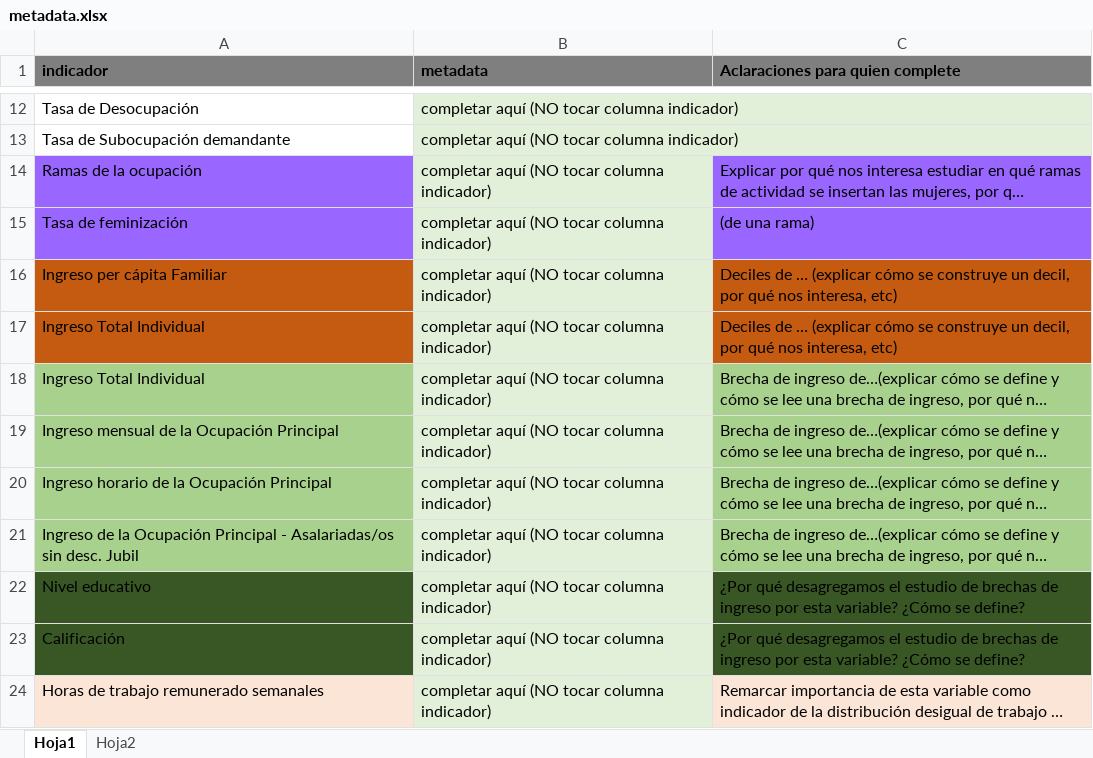
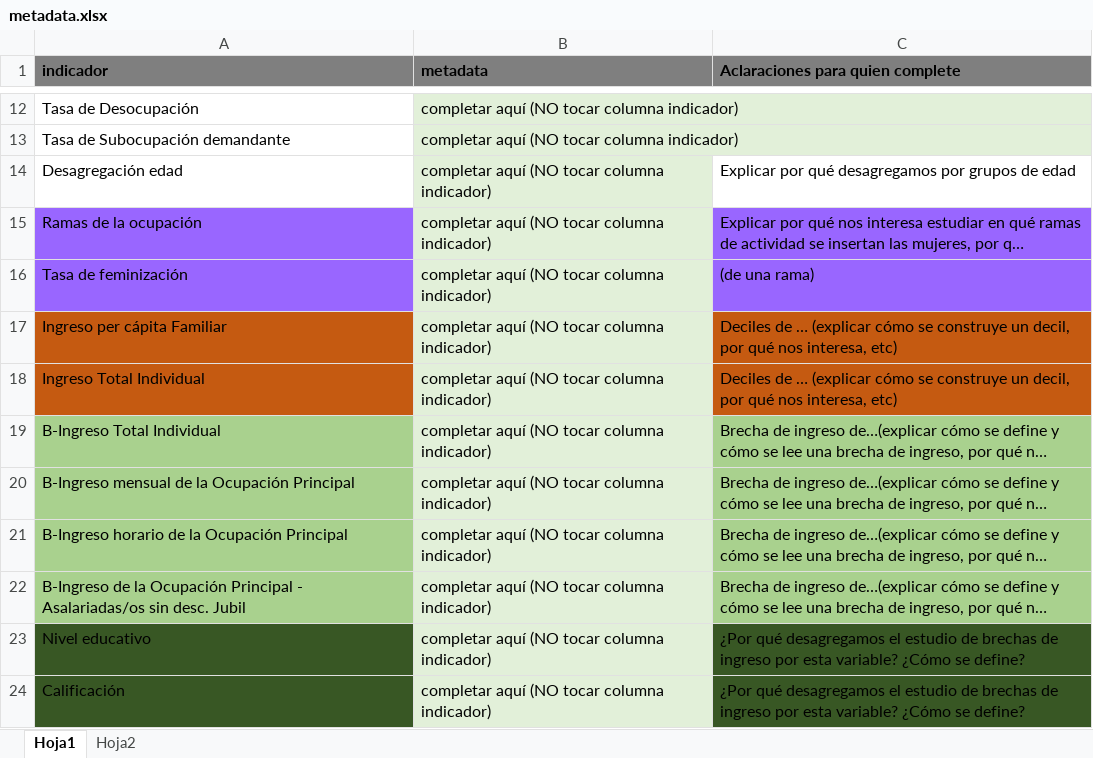
Before and after one commit to Ecofeminita/shinyapp, an Excel workbook: www/metadata.xlsx, sheet Hoja1, drawn as a sheet; only a part is shown, gaps mark what is left out; the shorter side is filled out with more unchanged rows; long unchanged cells end in …; values as stored, in another font and other column widths than the file's, no borders; addresses are those after the commit; the diff names each change by its address in the sheet, - before the commit and + after, or states it on an @@ line.

```diff
--- a/www/metadata.xlsx (sheet Hoja1)
+++ b/www/metadata.xlsx (sheet Hoja1)
+row 14: Desagregación edad | completar aquí (NO tocar columna indicador) | Explicar por qué desagregamos por grupos de edad
-A19 (indicador): Ingreso Total Individual
+A19 (indicador): B-Ingreso Total Individual
-A20 (indicador): Ingreso mensual de la Ocupación Principal
+A20 (indicador): B-Ingreso mensual de la Ocupación Principal
-A21 (indicador): Ingreso horario de la Ocupación Principal
+A21 (indicador): B-Ingreso horario de la Ocupación Principal
-A22 (indicador): Ingreso de la…
+A22 (indicador): B-Ingreso de la…
```
Also changed, not shown: 7 other files.
